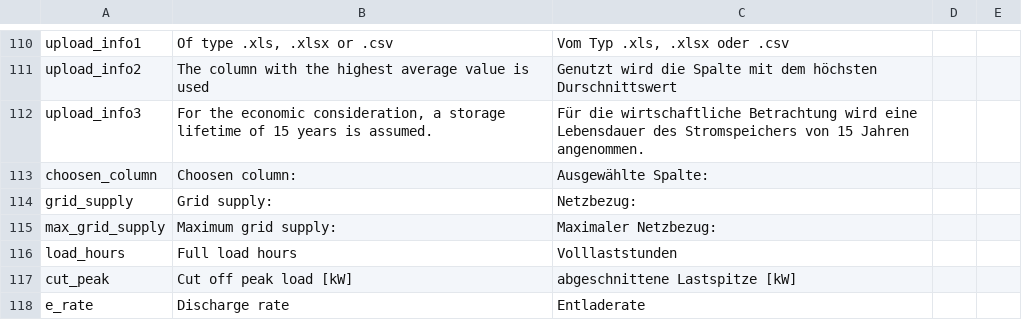
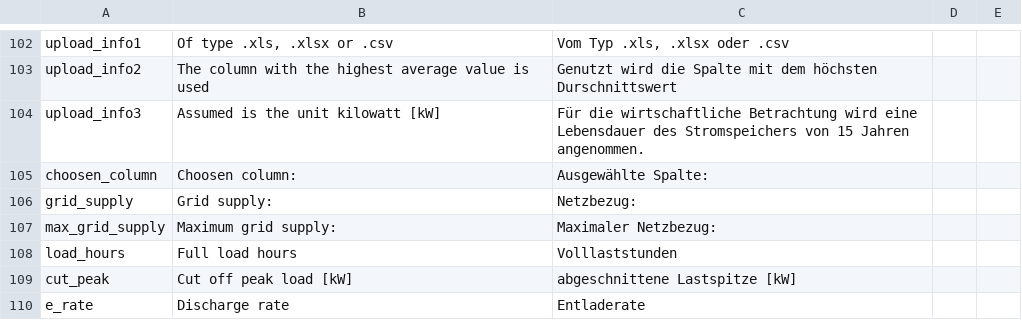
Before and after one commit to ttjaden/vdi4657.app, a CSV file: src/data/translate.csv, drawn as a sheet; only a part is shown, gaps mark what is left out; the diff covers the shown part only.

```diff
--- a/src/data/translate.csv
+++ b/src/data/translate.csv
@@ -111,3 +103,3 @@ upload_info1,"Of type .xls, .xlsx or .csv","Vom Typ .xls, .xlsx oder .csv"
 upload_info2,The column with the highest average value is used,Genutzt wird die Spalte mit dem höchsten Durschnittswert
-upload_info3,"For the economic consideration, a storage lifetime of 15 years is assumed.",Für die wirtschaftliche Betrachtung wird eine Lebensdauer des Stromspeichers von 15 Jahren angenommen.
+upload_info3,Assumed is the unit kilowatt [kW],Für die wirtschaftliche Betrachtung wird eine Lebensdauer des Stromspeichers von 15 Jahren angenommen.
 choosen_column,Choosen column: ,Ausgewählte Spalte:
```
Also changed, not shown: 3 added rows, 11 removed rows and 9 edited cells elsewhere in this file, 7 other files.
